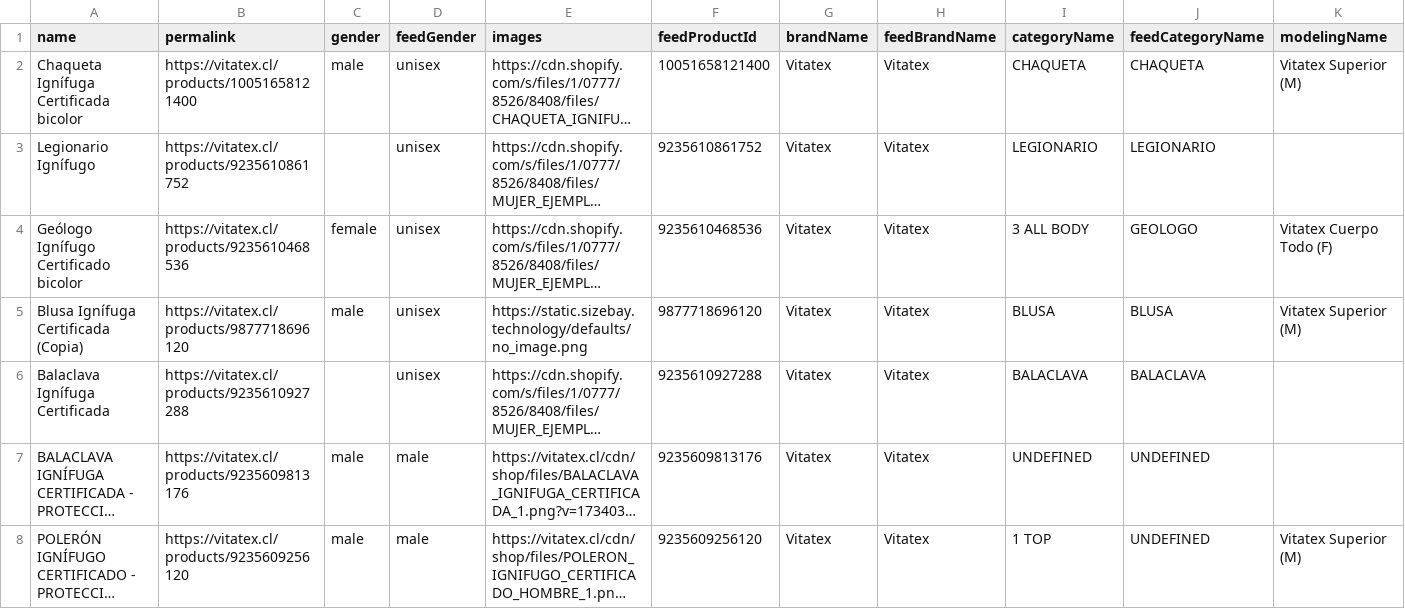
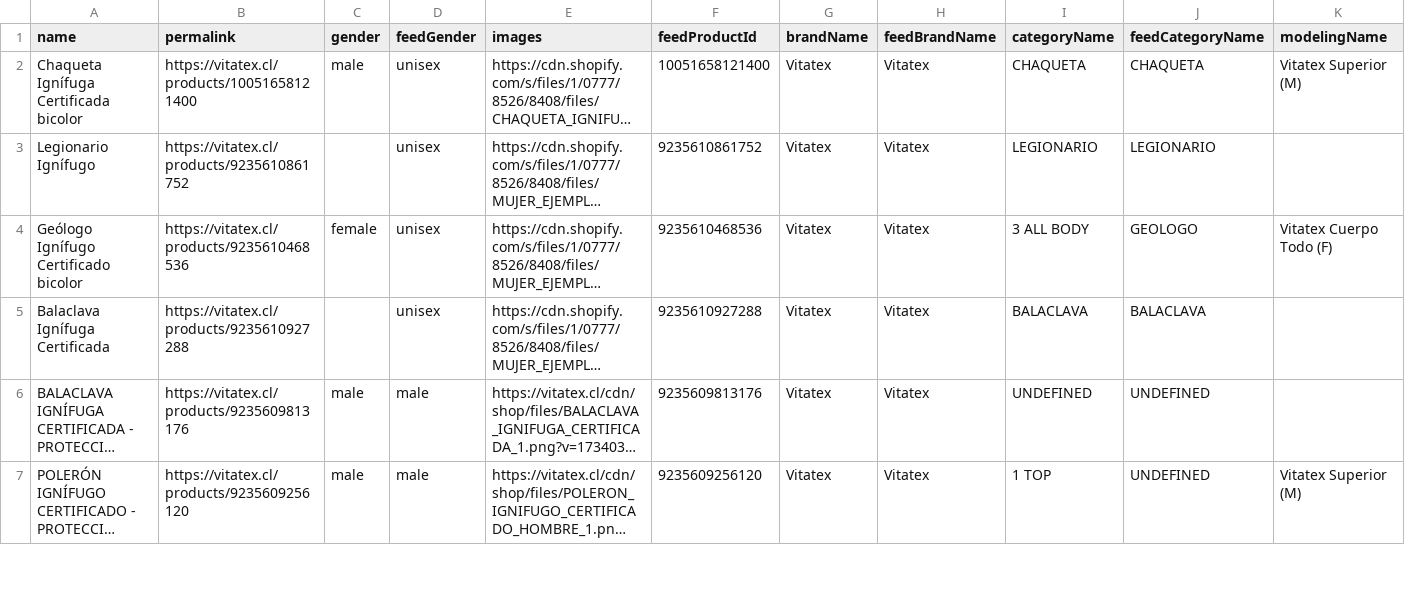
Before and after one commit to victor-moy/demo-try-on, a CSV file: clientes/vitatex.csv, drawn as a sheet; only a part is shown; long unchanged cells end in …; rows hold the shown columns only; the diff names each change by its address in the sheet, - before the commit and + after, or states it on an @@ line.

Commit message:
vita

```diff
--- a/clientes/vitatex.csv
+++ b/clientes/vitatex.csv
-row 5: Blusa Ignífuga Certificada (Copia) | https://vitatex.cl/products/9877718696120 | male | unisex | https://static.sizebay.technology/defaults/no_image.png | 9877718696120 | Vitatex | Vitatex | BLUSA | BLUSA | Vitatex Superior (M)
```
